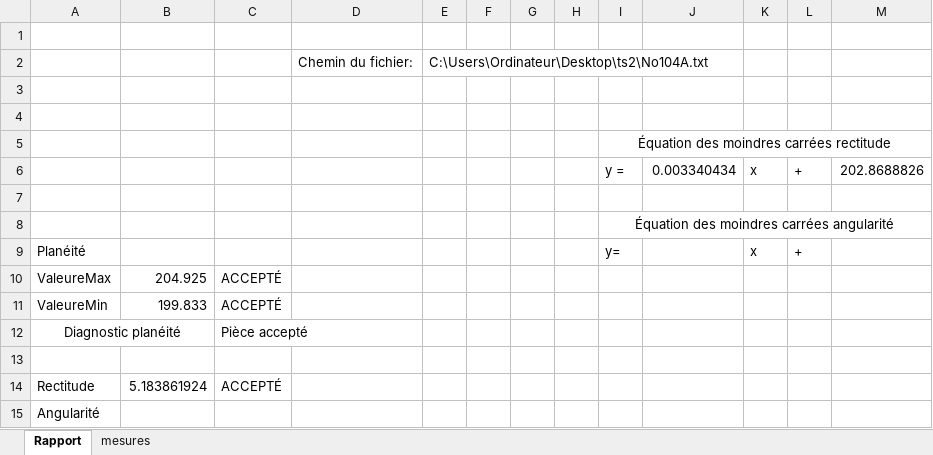
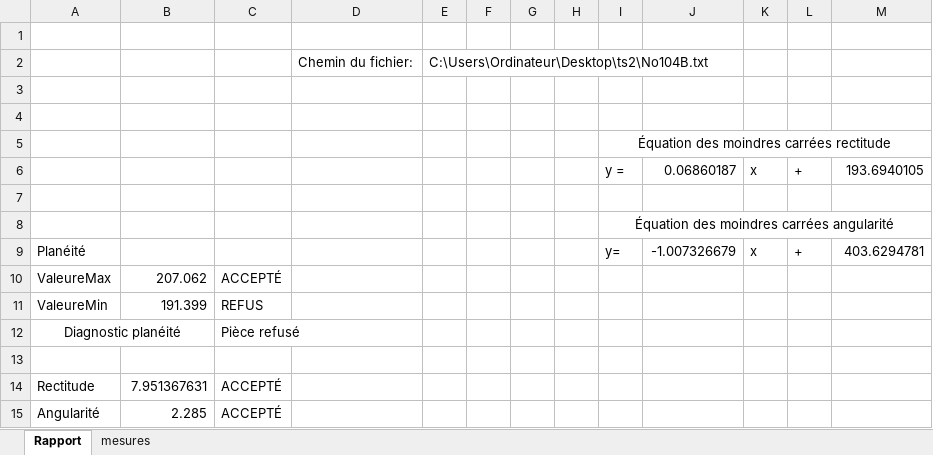
Before and after one commit to Astro-Coco/ts2, an Excel workbook: TS2.xlsm, sheet Rapport, drawn as a sheet; values as stored, in another font and other column widths than the file's, no borders; charts and pictures not drawn; the diff names each change by its address in the sheet, - before the commit and + after, or states it on an @@ line.

```diff
--- a/TS2.xlsm (sheet Rapport)
+++ b/TS2.xlsm (sheet Rapport)
-E2: C:\Users\Ordinateur\Desktop\ts2\No104A.txt
+E2: C:\Users\Ordinateur\Desktop\ts2\No104B.txt
-J6: 0.003340434
+J6: 0.06860187
-M6: 202.8688826
+M6: 193.6940105
-J9: (empty)
+J9: -1.007326679
-M9: (empty)
+M9: 403.6294781
-B10: 204.925
+B10: 207.062
-B11: 199.833
+B11: 191.399
-C11: ACCEPTÉ
+C11: REFUS
-C12: Pièce accepté
+C12: Pièce refusé
-B14: 5.183861924
+B14: 7.951367631
-B15: (empty)
+B15: 2.285
-C15: (empty)
+C15: ACCEPTÉ
```
Also changed, not shown: sheet mesures, charts or pictures.
